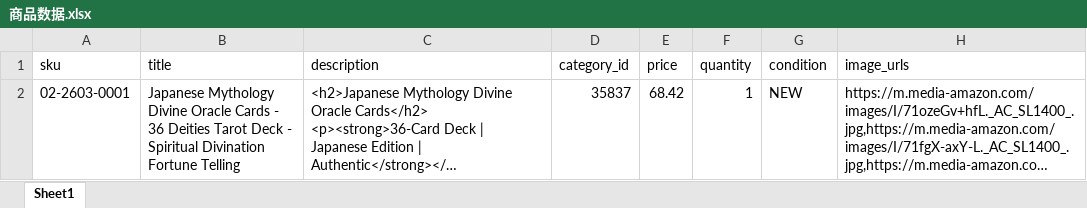
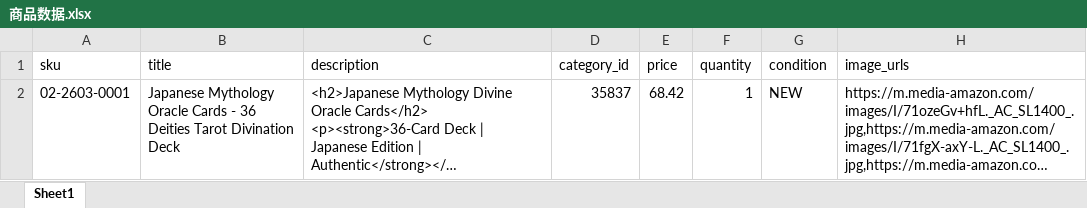
Before and after one commit to aaariel0506-debug/ebay-project, an Excel workbook: src/listing-system/商品数据.xlsx, sheet Sheet1, drawn as a sheet; only a part is shown; long unchanged cells end in …; values as stored, in another font and other column widths than the file's, no borders; the diff names each change by its address in the sheet, - before the commit and + after, or states it on an @@ line.

Commit message:
fix: shorten title to under 80 chars

```diff
--- a/src/listing-system/商品数据.xlsx (sheet Sheet1)
+++ b/src/listing-system/商品数据.xlsx (sheet Sheet1)
-B2 (title): Japanese Mythology Divine Oracle Cards - 36 Deities Tarot Deck - Spiritual Divination Fortune Telling
+B2 (title): Japanese Mythology Oracle Cards - 36 Deities Tarot Divination Deck
```
